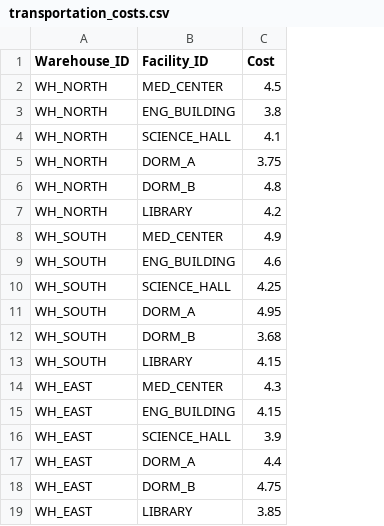
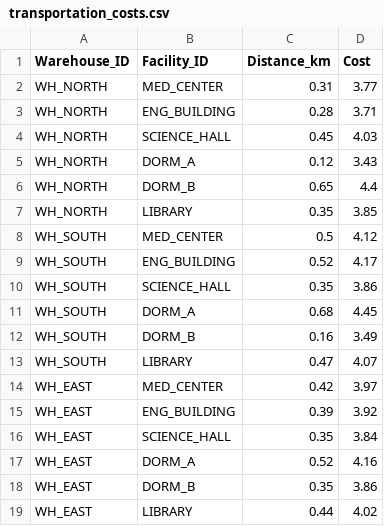
Before and after one commit to AkshayAJoseph/Campus-Logistics-Optimization, a CSV file: data/transportation_costs.csv, drawn as a sheet; addresses are those after the commit; the diff names each change by its address in the sheet, - before the commit and + after, or states it on an @@ line.

```diff
--- a/data/transportation_costs.csv
+++ b/data/transportation_costs.csv
+column C (Distance_km), rows 2-19: 0.31 | 0.28 | 0.45 | 0.12 | 0.65 | 0.35 | 0.5 | 0.52 | 0.35 | 0.68 | 0.16 | 0.47 | 0.42 | 0.39 | 0.35 | 0.52 | 0.35 | 0.44
-D2 (Cost): 4.5
+D2 (Cost): 3.77
-D3 (Cost): 3.8
+D3 (Cost): 3.71
-D4 (Cost): 4.1
+D4 (Cost): 4.03
-D5 (Cost): 3.75
+D5 (Cost): 3.43
-D6 (Cost): 4.8
+D6 (Cost): 4.4
-D7 (Cost): 4.2
+D7 (Cost): 3.85
-D8 (Cost): 4.9
+D8 (Cost): 4.12
-D9 (Cost): 4.6
+D9 (Cost): 4.17
-D10 (Cost): 4.25
+D10 (Cost): 3.86
-D11 (Cost): 4.95
+D11 (Cost): 4.45
-D12 (Cost): 3.68
+D12 (Cost): 3.49
-D13 (Cost): 4.15
+D13 (Cost): 4.07
-D14 (Cost): 4.3
+D14 (Cost): 3.97
-D15 (Cost): 4.15
+D15 (Cost): 3.92
-D16 (Cost): 3.9
+D16 (Cost): 3.84
-D17 (Cost): 4.4
+D17 (Cost): 4.16
-D18 (Cost): 4.75
+D18 (Cost): 3.86
-D19 (Cost): 3.85
+D19 (Cost): 4.02
```
Also changed, not shown: data/facilities.csv, data/warehouses.csv, 9 other files.
